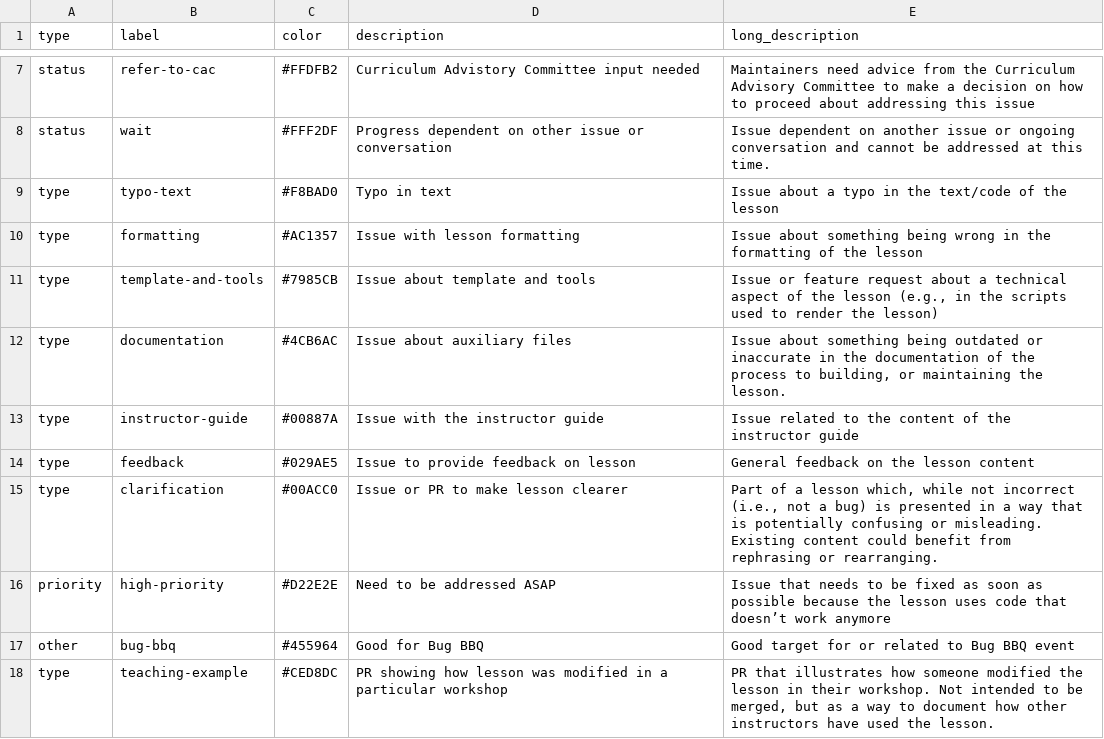
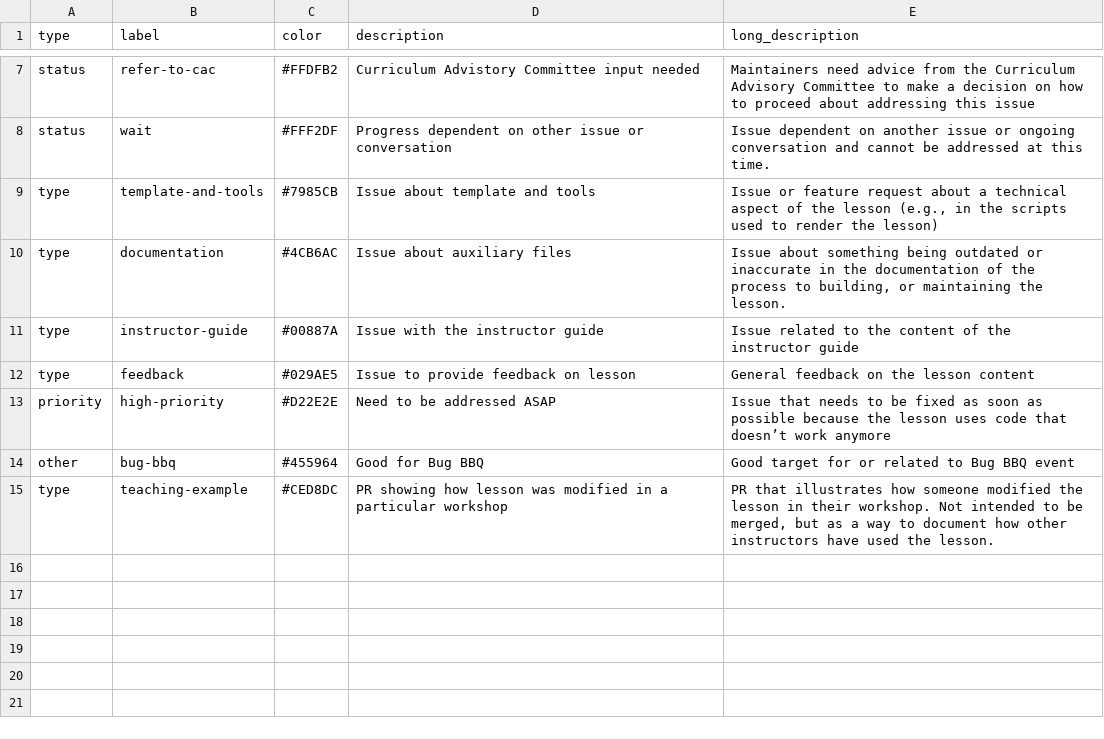
Before and after one commit to katrinleinweber/handbook, a CSV file: data/github_labels.csv, drawn as a sheet; only a part is shown, gaps mark what is left out; the diff names each change by its address in the sheet, - before the commit and + after, or states it on an @@ line.

Commit message:
Suffice with "Fix typo", "Fix formatting" & "Clarify" in the titles

```diff
--- a/data/github_labels.csv
+++ b/data/github_labels.csv
-row 9: type | typo-text | #F8BAD0 | Typo in text | Issue about a typo in the text/code of the lesson
-row 10: type | formatting | #AC1357 | Issue with lesson formatting | Issue about something being wrong in the formatting of the lesson
-row 15: type | clarification | #00ACC0 | Issue or PR to make lesson clearer | Part of a lesson which, while not incorrect (i.e., not a bug) is presented in a way that is potentially confusing or misleading. Existing content could benefit from rephrasing or rearranging.
```
